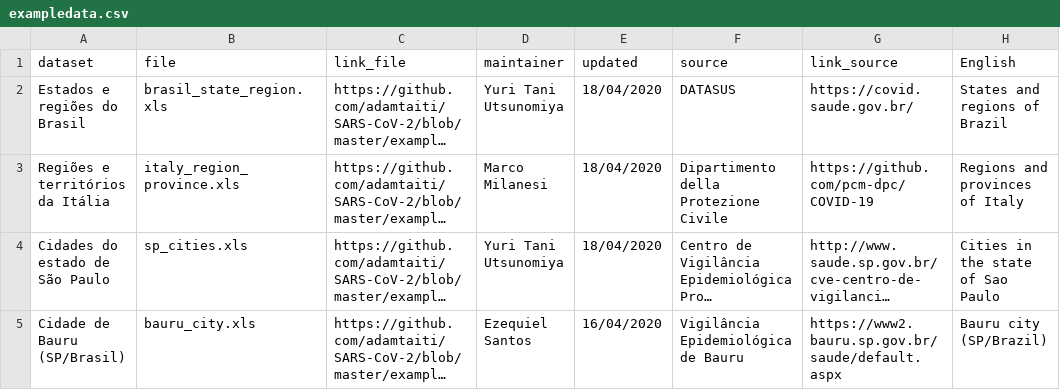
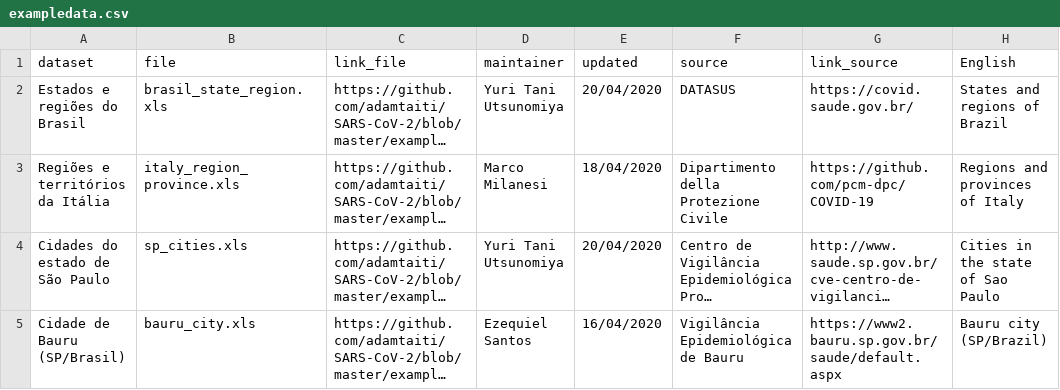
Before and after one commit to adamtaiti/SARS-CoV-2, a CSV file: example_data/exampledata.csv, drawn as a sheet; only a part is shown; long unchanged cells end in …; the diff names each change by its address in the sheet, - before the commit and + after, or states it on an @@ line.

Commit message:
Update exampledata.csv

```diff
--- a/example_data/exampledata.csv
+++ b/example_data/exampledata.csv
-E2 (updated): 18/04/2020
+E2 (updated): 20/04/2020
-E4 (updated): 18/04/2020
+E4 (updated): 20/04/2020
```
